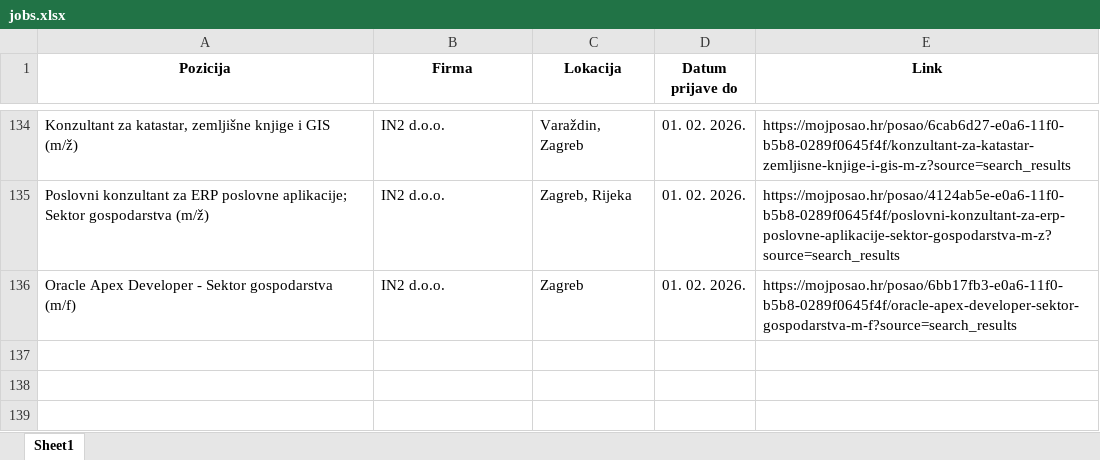
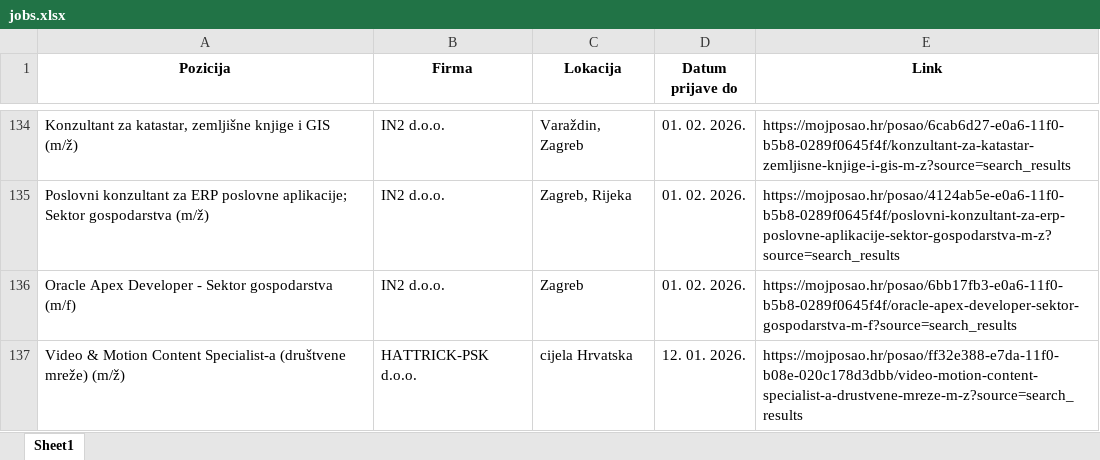
Before and after one commit to FraneCal/moj-posao-scraper, an Excel workbook: jobs.xlsx, sheet Sheet1, drawn as a sheet; only a part is shown, gaps mark what is left out; values as stored, in another font and other column widths than the file's, no borders; the diff names each change by its address in the sheet, - before the commit and + after, or states it on an @@ line.

```diff
--- a/jobs.xlsx (sheet Sheet1)
+++ b/jobs.xlsx (sheet Sheet1)
+row 137: Video & Motion Content Specialist-a (društvene mreže) (m/ž) | HATTRICK-PSK d.o.o. | cijela Hrvatska | 12. 01. 2026. | https://mojposao.hr/posao/ff32e388-e7da-11f0-b08e-020c178d3dbb/video-motion-content-specialist-a-drustvene-mreze-m-z?source=search_results
```
